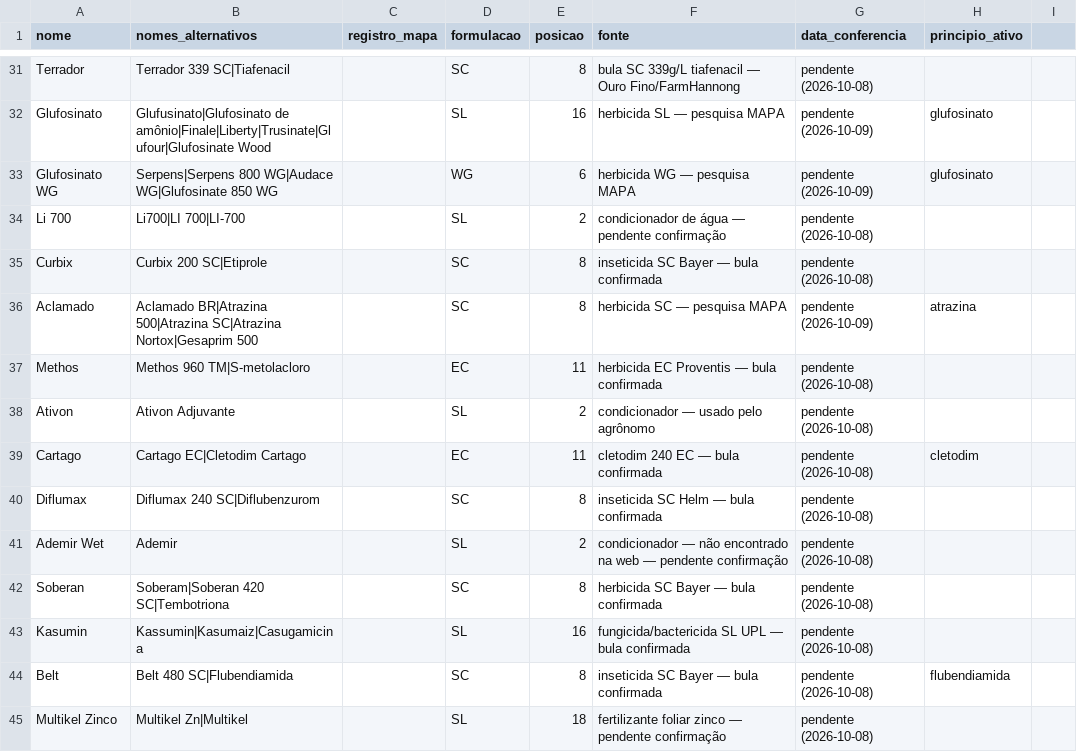
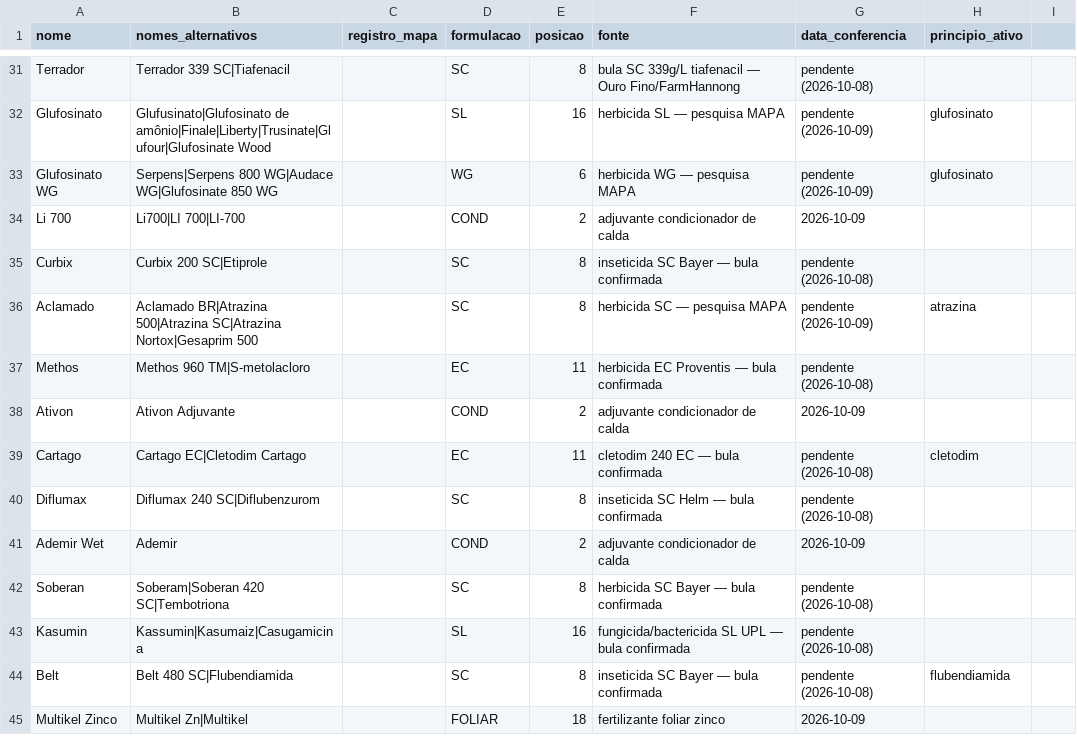
Before and after one commit to eduardopulveragro-bit/MisturaCaldas, a CSV file: data/produtos.csv, drawn as a sheet; only a part is shown, gaps mark what is left out; the diff covers the shown part only.

```diff
--- a/data/produtos.csv
+++ b/data/produtos.csv
@@ -33,3 +33,3 @@ Glufosinato,Glufusinato|Glufosinato de amônio|Finale|Liberty|Trusinate|Glufour|
 Glufosinato WG,Serpens|Serpens 800 WG|Audace WG|Glufosinate 850 WG,,WG,6,herbicida WG — pesquisa MAPA,pendente (2026-10-09),glufosinato
-Li 700,Li700|LI 700|LI-700,,SL,2,condicionador de água — pendente confirmação,pendente (2026-10-08)
+Li 700,Li700|LI 700|LI-700,,COND,2,adjuvante condicionador de calda,2026-10-09
 Curbix,Curbix 200 SC|Etiprole,,SC,8,inseticida SC Bayer — bula confirmada,pendente (2026-10-08)
@@ -37,6 +37,6 @@ Aclamado,Aclamado BR|Atrazina 500|Atrazina SC|Atrazina Nortox|Gesaprim 500,,SC,8
 Methos,Methos 960 TM|S-metolacloro,,EC,11,herbicida EC Proventis — bula confirmada,pendente (2026-10-08)
-Ativon,Ativon Adjuvante,,SL,2,condicionador — usado pelo agrônomo,pendente (2026-10-08)
+Ativon,Ativon Adjuvante,,COND,2,adjuvante condicionador de calda,2026-10-09
 Cartago,Cartago EC|Cletodim Cartago,,EC,11,cletodim 240 EC — bula confirmada,pendente (2026-10-08),cletodim
 Diflumax,Diflumax 240 SC|Diflubenzurom,,SC,8,inseticida SC Helm — bula confirmada,pendente (2026-10-08)
-Ademir Wet,Ademir,,SL,2,condicionador — não encontrado na web — pendente confirmação,pendente (2026-10-08)
+Ademir Wet,Ademir,,COND,2,adjuvante condicionador de calda,2026-10-09
 Soberan,Soberam|Soberan 420 SC|Tembotriona,,SC,8,herbicida SC Bayer — bula confirmada,pendente (2026-10-08)
@@ -44,2 +44,2 @@ Kasumin,Kassumin|Kasumaiz|Casugamicina,,SL,16,fungicida/bactericida SL UPL — b
 Belt,Belt 480 SC|Flubendiamida,,SC,8,inseticida SC Bayer — bula confirmada,pendente (2026-10-08),flubendiamida
-Multikel Zinco,Multikel Zn|Multikel,,SL,18,fertilizante foliar zinco — pendente confirmação,pendente (2026-10-08)
+Multikel Zinco,Multikel Zn|Multikel,,FOLIAR,18,fertilizante foliar zinco,2026-10-09
```
Also changed, not shown: 1 added row and 25 edited cells elsewhere in this file.
